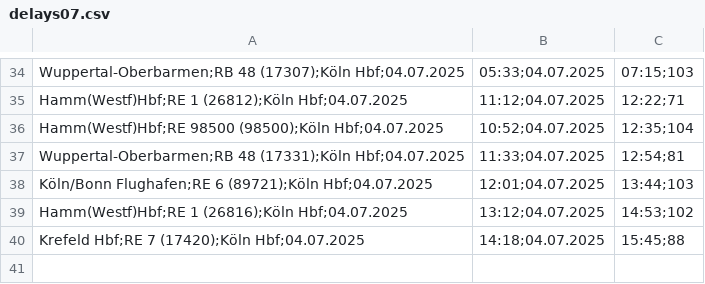
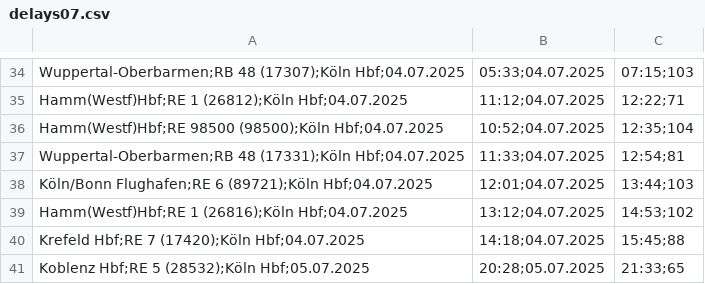
Before and after one commit to LuisErhardt/db_delay_viewer, a CSV file: public/data/2025/delays07.csv, drawn as a sheet; only a part is shown, gaps mark what is left out.

Commit message:
upload data

```diff
--- a/public/data/2025/delays07.csv
+++ b/public/data/2025/delays07.csv
@@ -40 +40,2 @@ Hamm(Westf)Hbf;RE 1 (26816);Köln Hbf;04.07.2025, 13:12;04.07.2025, 14:53;102
 Krefeld Hbf;RE 7 (17420);Köln Hbf;04.07.2025, 14:18;04.07.2025, 15:45;88
+Koblenz Hbf;RE 5 (28532);Köln Hbf;05.07.2025, 20:28;05.07.2025, 21:33;65
```
